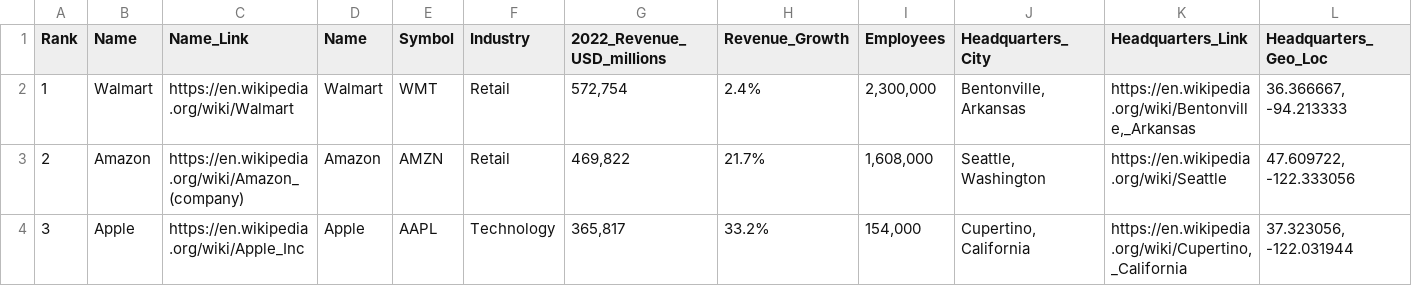
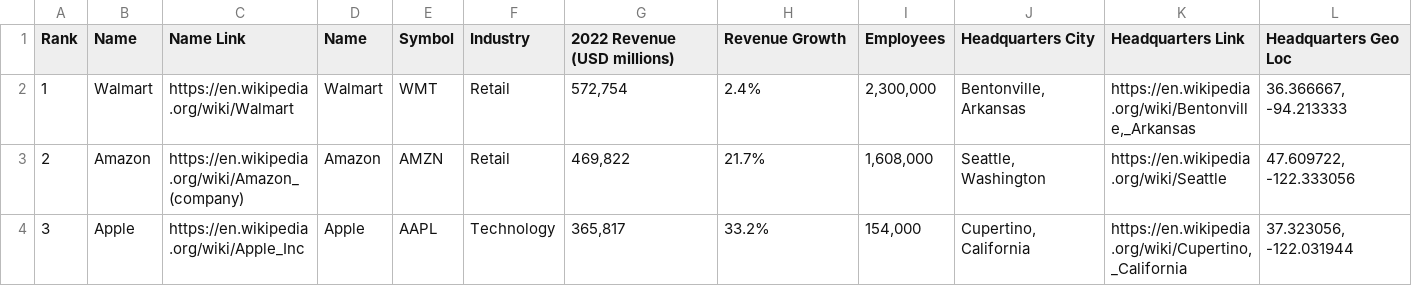
Before and after one commit to mlech413/Largest-Companies-By-Revenue, a CSV file: data/largest_us_companies_2022.csv, drawn as a sheet; only a part is shown.

```diff
--- a/data/largest_us_companies_2022.csv
+++ b/data/largest_us_companies_2022.csv
@@ -1,2 +1,2 @@
-Rank,Name,Name_Link,Name,Symbol,Industry,2022_Revenue_USD_millions,Revenue_Growth,Employees,Headquarters_City,Headquarters_Link,Headquarters_Geo_Loc
+Rank,Name,Name Link,Name,Symbol,Industry,2022 Revenue (USD millions),Revenue Growth,Employees,Headquarters City,Headquarters Link,Headquarters Geo Loc
 1,Walmart,https://en.wikipedia.org/wiki/Walmart,Walmart,WMT,Retail,"572,754", 2.4%,"2,300,000","Bentonville, Arkansas","https://en.wikipedia.org/wiki/Bentonville,_Arkansas","36.366667, -94.213333"
```
Also changed, not shown: 1 other file.
